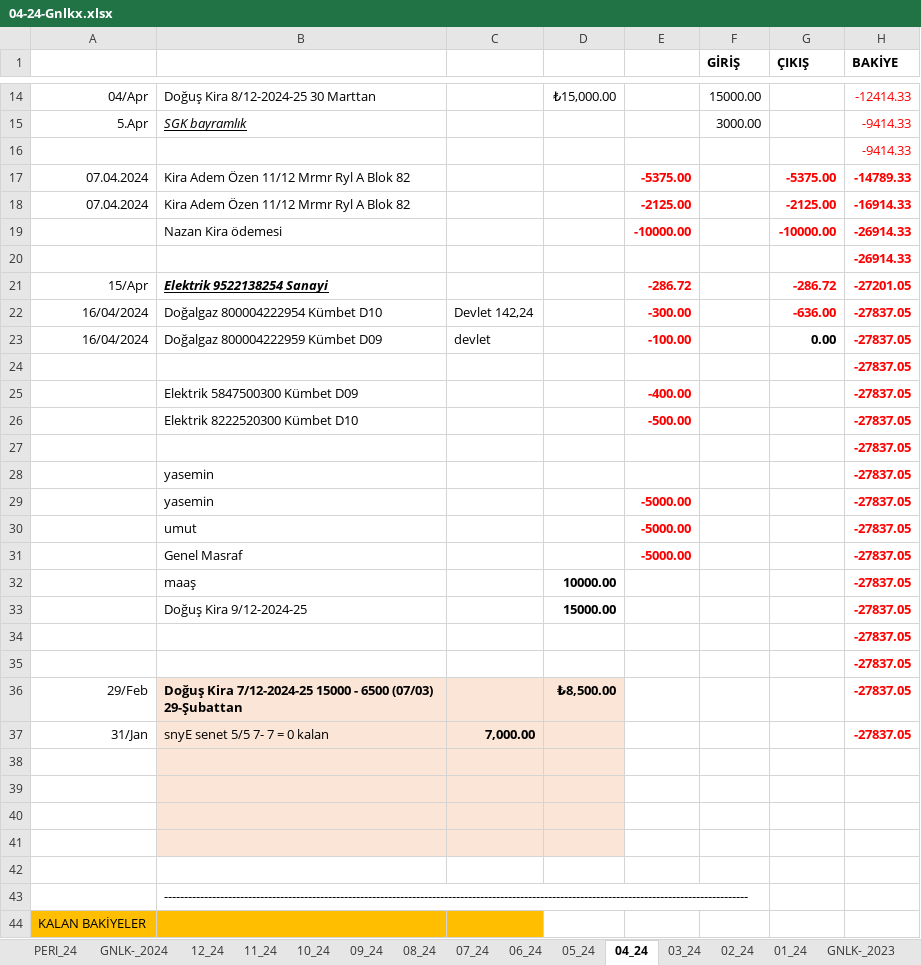
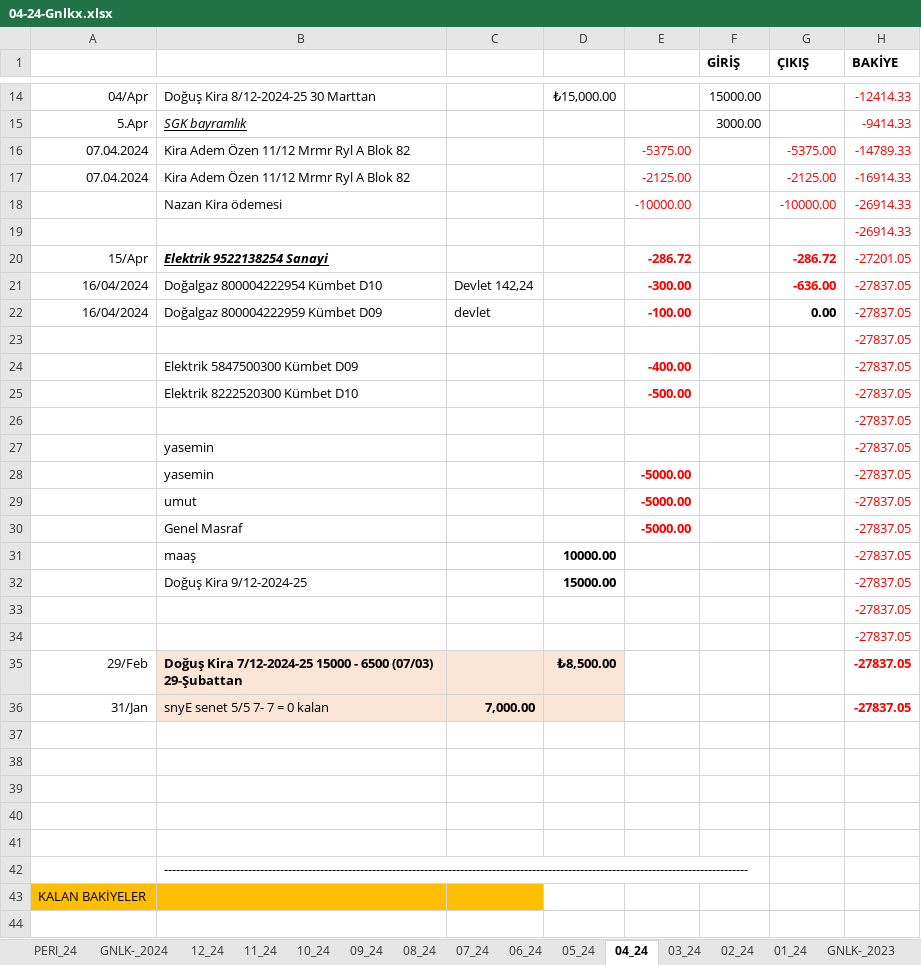
Before and after one commit to roboturx/tdy, an Excel workbook: 04-24-Gnlkx.xlsx, sheet 04_24, drawn as a sheet; only a part is shown, gaps mark what is left out; the shorter side is filled out with more unchanged rows; values as stored, in another font and other column widths than the file's, no borders; removed rows and columns are numbered as before the commit, all else as after; the diff covers the shown part only; the diff names each change by its address in the sheet, - before the commit and + after, or states it on an @@ line.

```diff
--- a/04-24-Gnlkx.xlsx (sheet 04_24)
+++ b/04-24-Gnlkx.xlsx (sheet 04_24)
-row 16:  |  |  |  |  |  |  | -9414.33
-E16:E18 bold: on
+E16:E18 bold: off
-G16:H18 bold: on
+G16:H18 bold: off
-H19:H34 bold: on
+H19:H34 bold: off
-B37:D40 fill: #FBE5D6
+B37:D40 fill: none
```
Also changed, not shown: 4 edited cells elsewhere in this sheet, sheet GNLK-_2024, sheet 12_23, formulas that keep their value, 05-24-YTRM.xlsx, 24 other files.
